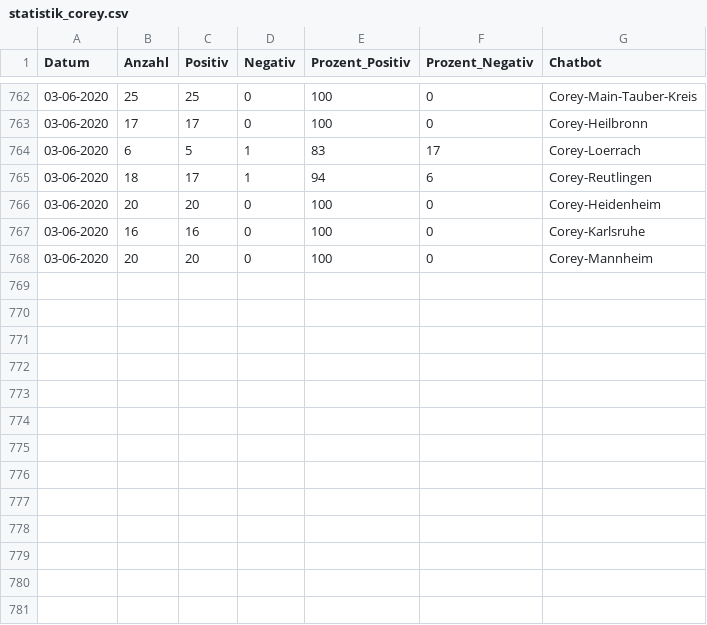
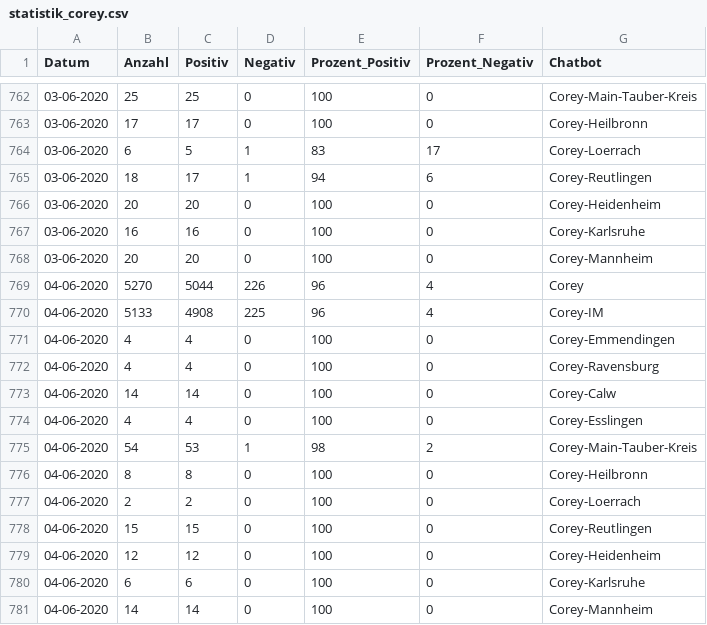
Before and after one commit to gmenessy/docrx, a CSV file: app/statistik_corey.csv, drawn as a sheet; only a part is shown, gaps mark what is left out; the diff names each change by its address in the sheet, - before the commit and + after, or states it on an @@ line.

```diff
--- a/app/statistik_corey.csv
+++ b/app/statistik_corey.csv
+row 769: 04-06-2020 | 5270 | 5044 | 226 | 96 | 4 | Corey
+row 770: 04-06-2020 | 5133 | 4908 | 225 | 96 | 4 | Corey-IM
+row 771: 04-06-2020 | 4 | 4 | 0 | 100 | 0 | Corey-Emmendingen
+row 772: 04-06-2020 | 4 | 4 | 0 | 100 | 0 | Corey-Ravensburg
+row 773: 04-06-2020 | 14 | 14 | 0 | 100 | 0 | Corey-Calw
+row 774: 04-06-2020 | 4 | 4 | 0 | 100 | 0 | Corey-Esslingen
+row 775: 04-06-2020 | 54 | 53 | 1 | 98 | 2 | Corey-Main-Tauber-Kreis
+row 776: 04-06-2020 | 8 | 8 | 0 | 100 | 0 | Corey-Heilbronn
+row 777: 04-06-2020 | 2 | 2 | 0 | 100 | 0 | Corey-Loerrach
+row 778: 04-06-2020 | 15 | 15 | 0 | 100 | 0 | Corey-Reutlingen
+row 779: 04-06-2020 | 12 | 12 | 0 | 100 | 0 | Corey-Heidenheim
+row 780: 04-06-2020 | 6 | 6 | 0 | 100 | 0 | Corey-Karlsruhe
+row 781: 04-06-2020 | 14 | 14 | 0 | 100 | 0 | Corey-Mannheim
```
Also changed, not shown: 2 other files.
